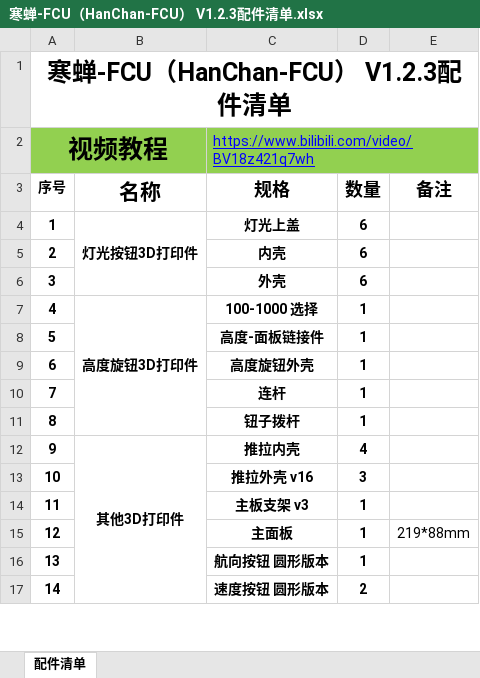
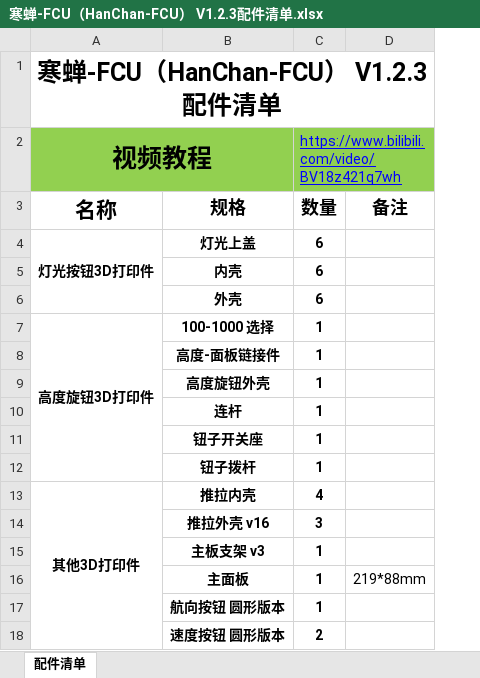
Before and after one commit to TKOT/HanChan-FCU, an Excel workbook: 寒蝉-FCU（HanChan-FCU） V1.2.3配件清单.xlsx, sheet 配件清单, drawn as a sheet; only a part is shown; values as stored, in another font and other column widths than the file's, no borders; removed rows and columns are numbered as before the commit, all else as after; the diff names each change by its address in the sheet, - before the commit and + after, or states it on an @@ line.

```diff
--- a/寒蝉-FCU（HanChan-FCU） V1.2.3配件清单.xlsx (sheet 配件清单)
+++ b/寒蝉-FCU（HanChan-FCU） V1.2.3配件清单.xlsx (sheet 配件清单)
-column A, row 1: 寒蝉-FCU（HanChan-FCU） V1.2.3配件清单; rows 3-17: 序号 | 1 | 2 | 3 | 4 | 5 | 6 | 7 | 8 | 9 | 10 | 11 | 12 | 13 | 14
-A1: (empty)
+A1: 寒蝉-FCU（HanChan-FCU） V1.2.3配件清单
+A1:D1 merged
-row 2: 视频教程 |  | https://www.bilibili.com/video/BV18z421q7wh
+row 2: 视频教程 |  | https://www.bilibili.com/video/BV18z421q7wh
+row 11:  | 钮子开关座 | 1
```
Also changed, not shown: 元件与mega2560开发板插接对应表.xlsx, 2 other files.
